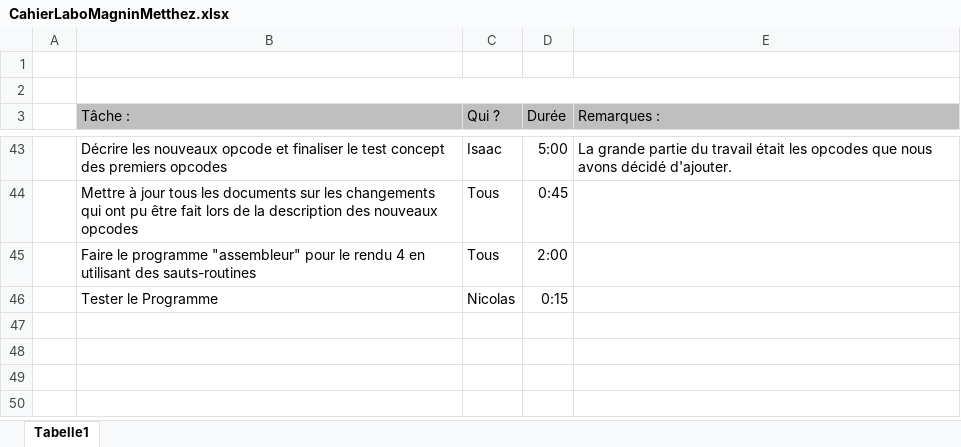
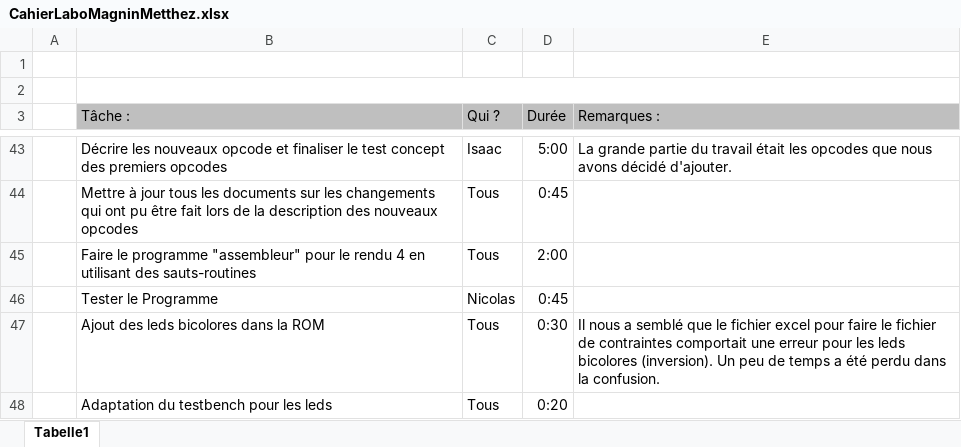
Before and after one commit to Isaac-Metthez/NanoProcessor, an Excel workbook: CahierLaboMagninMetthez.xlsx, sheet Tabelle1, drawn as a sheet; only a part is shown, gaps mark what is left out; values as stored, in another font and other column widths than the file's, no borders; the diff names each change by its address in the sheet, - before the commit and + after, or states it on an @@ line.

Commit message:
[Update] New cahier entry$

```diff
--- a/CahierLaboMagninMetthez.xlsx (sheet Tabelle1)
+++ b/CahierLaboMagninMetthez.xlsx (sheet Tabelle1)
-D46 (Durée): 0:15
+D46 (Durée): 0:45
+row 47:  | Ajout des leds bicolores dans la ROM | Tous | 0:30 | Il nous a semblé que le fichier excel pour faire le fichier de contraintes comportait une erreur pour les leds bicolores (inversion). Un peu de temps a été perdu dans la confusion.
+row 48:  | Adaptation du testbench pour les leds | Tous | 0:20
```
